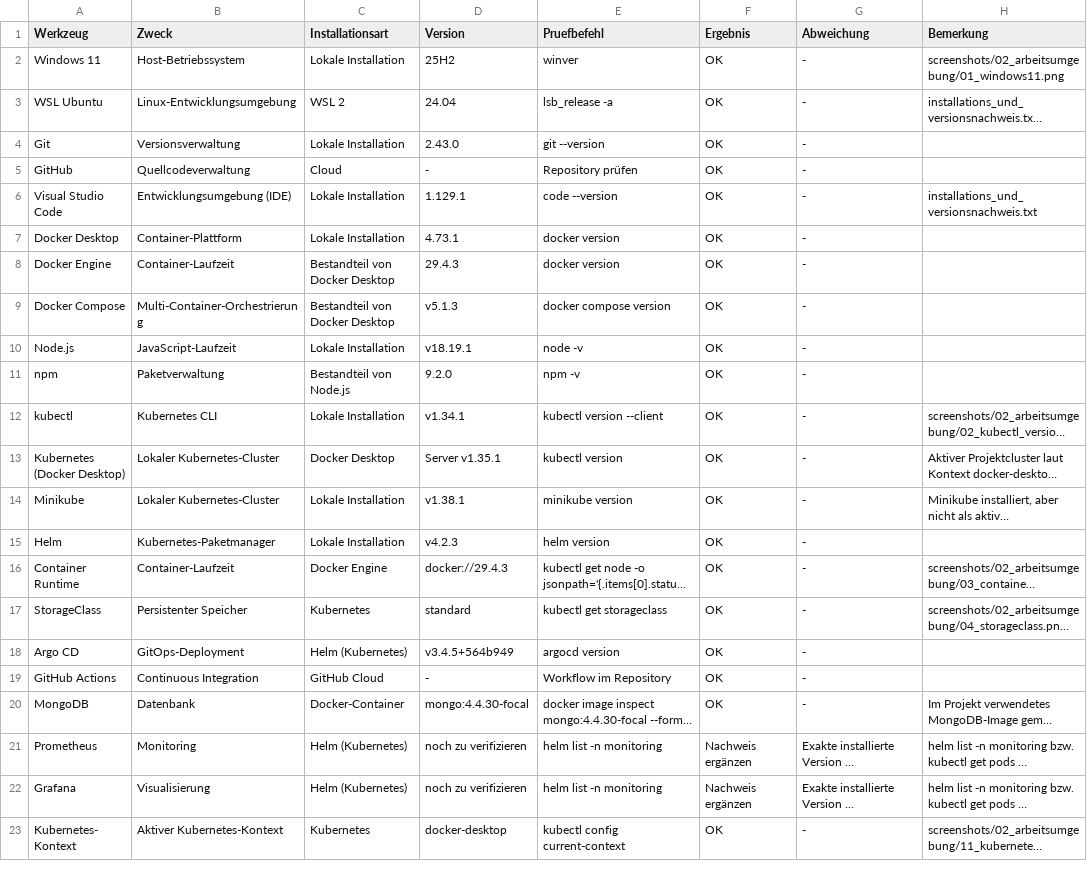
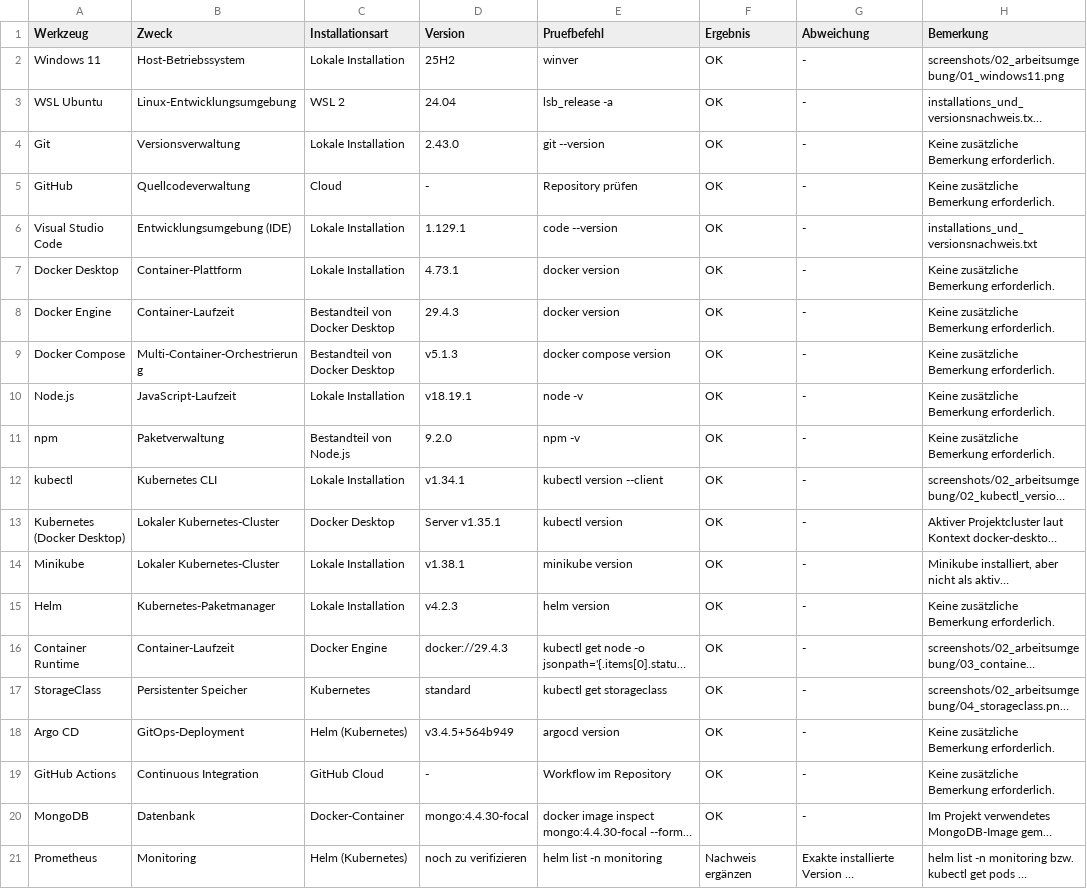
Before and after one commit to isangare-ux/devops-pacman-abschlussprojekt, a CSV file: daten/werkzeugmatrix.csv, drawn as a sheet; only a part is shown; the shorter side is filled out with more unchanged rows; long unchanged cells end in …; the diff names each change by its address in the sheet, - before the commit and + after, or states it on an @@ line.

```diff
--- a/daten/werkzeugmatrix.csv
+++ b/daten/werkzeugmatrix.csv
-H4:H5 (Bemerkung): (empty)
+H4:H5 (Bemerkung): Keine zusätzliche Bemerkung erforderlich.
-H7:H11 (Bemerkung): (empty)
+H7:H11 (Bemerkung): Keine zusätzliche Bemerkung erforderlich.
-H15 (Bemerkung): (empty)
+H15 (Bemerkung): Keine zusätzliche Bemerkung erforderlich.
-H18:H19 (Bemerkung): (empty)
+H18:H19 (Bemerkung): Keine zusätzliche Bemerkung erforderlich.
```
Also changed, not shown: daten/release_history.csv, daten/testprotokoll.csv, 32 other files.
